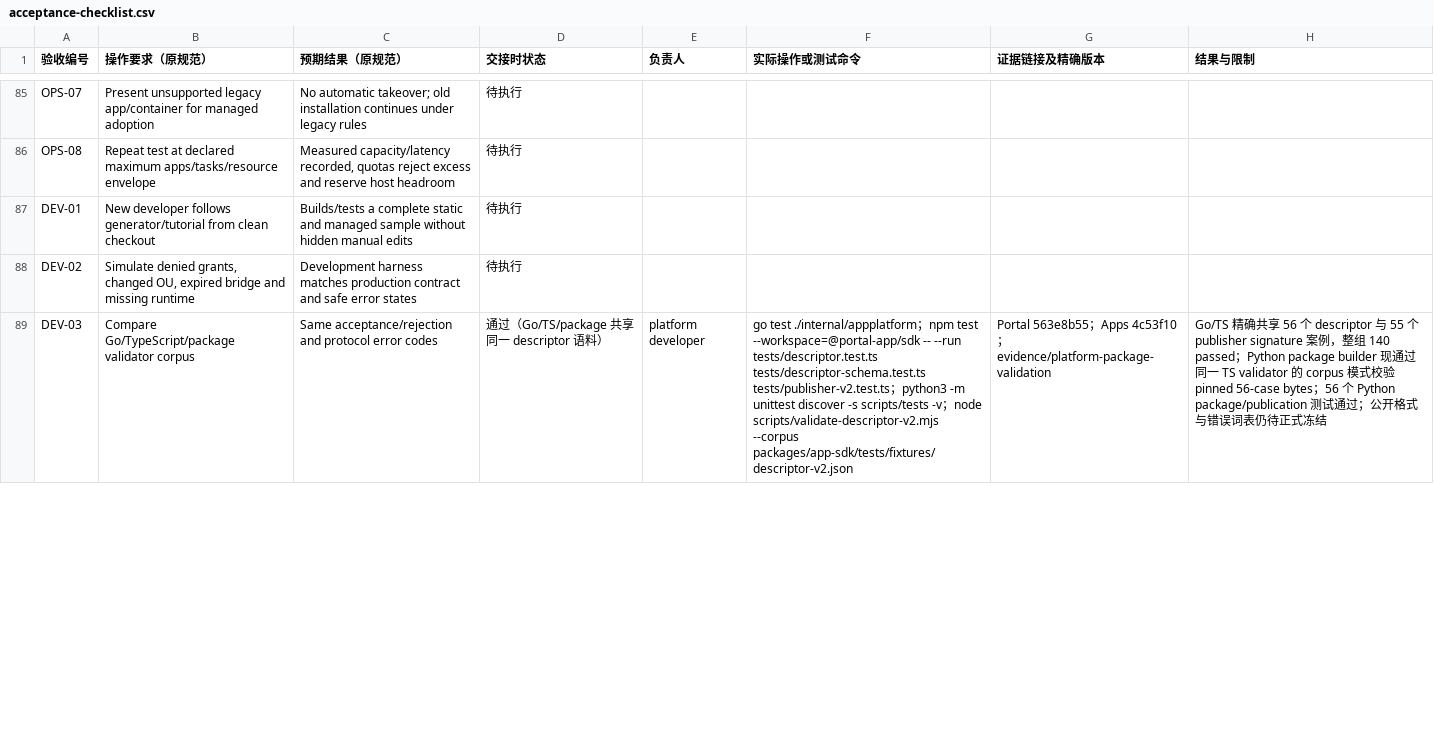
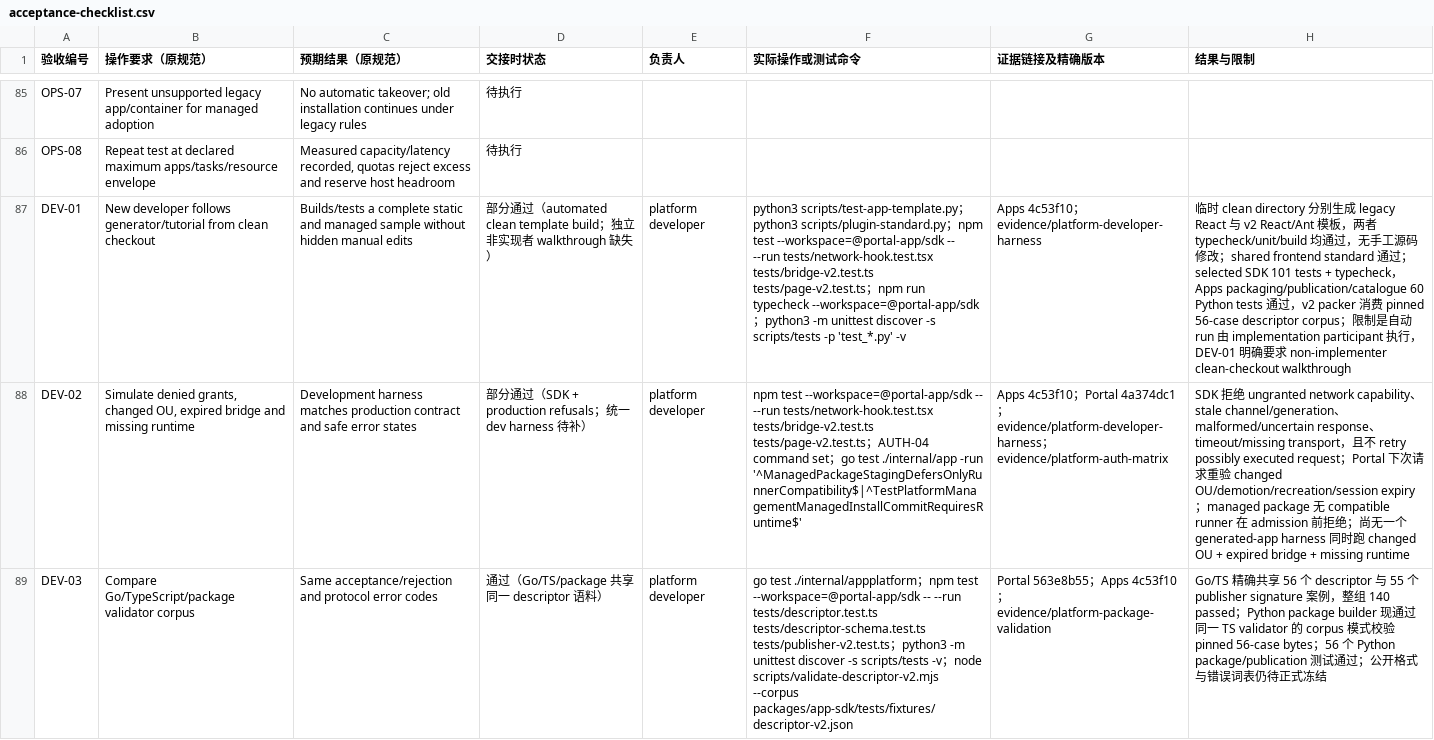
Before and after one commit to KazuhaHub/StockAnalysisPrediction-Report-Portal, a CSV file: docs/app-platform/handoff/acceptance-checklist.csv, drawn as a sheet; only a part is shown, gaps mark what is left out; the diff covers the shown part only; the diff names each change by its address in the sheet, - before the commit and + after, or states it on an @@ line.

Commit message:
docs(app-platform): record developer harness audit

```diff
--- a/docs/app-platform/handoff/acceptance-checklist.csv
+++ b/docs/app-platform/handoff/acceptance-checklist.csv
-D87 (交接时状态): 待执行
+D87 (交接时状态): 部分通过（automated clean template build；独立非实现者 walkthrough 缺失）
-E87:E88 (负责人): (empty)
+E87:E88 (负责人): platform developer
-F87 (实际操作或测试命令): (empty)
+F87 (实际操作或测试命令): python3 scripts/test-app-template.py；python3 scripts/plugin-standard.py；npm test --workspace=@portal-app/sdk -- --run tests/network-hook.test.tsx tests/bridge-v2.test.ts tests/page-v2.test.ts；npm run typecheck --workspace=@portal-app/sdk；python3 -m unittest discover -s scripts/tests -p 'test_*.py' -v
-G87 (证据链接及精确版本): (empty)
+G87 (证据链接及精确版本): Apps 4c53f10；evidence/platform-developer-harness
-H87 (结果与限制): (empty)
+H87 (结果与限制): 临时 clean directory 分别生成 legacy React 与 v2 React/Ant 模板，两者 typecheck/unit/build 均通过，无手工源码修改；shared frontend standard 通过；selected SDK 101 tests + typecheck，Apps packaging/publication/catalogue 60 Python tests 通过，v2 packer 消费 pinned 56-case descriptor corpus；限制是自动 run 由 implementation participant 执行，DEV-01 明确要求 non-implementer clean-checkout walkthrough
-D88 (交接时状态): 待执行
+D88 (交接时状态): 部分通过（SDK + production refusals；统一 dev harness 待补）
-F88 (实际操作或测试命令): (empty)
+F88 (实际操作或测试命令): npm test --workspace=@portal-app/sdk -- --run tests/network-hook.test.tsx tests/bridge-v2.test.ts tests/page-v2.test.ts；AUTH-04 command set；go test ./internal/app -run '^ManagedPackageStagingDefersOnlyRunnerCompatibility$|^TestPlatformManagementManagedInstallCommitRequiresRuntime$'
-G88 (证据链接及精确版本): (empty)
+G88 (证据链接及精确版本): Apps 4c53f10；Portal 4a374dc1；evidence/platform-developer-harness；evidence/platform-auth-matrix
-H88 (结果与限制): (empty)
+H88 (结果与限制): SDK 拒绝 ungranted network capability、stale channel/generation、malformed/uncertain response、timeout/missing transport，且不 retry possibly executed request；Portal 下次请求重验 changed OU/demotion/recreation/session expiry；managed package 无 compatible runner 在 admission 前拒绝；尚无一个 generated-app harness 同时跑 changed OU + expired bridge + missing runtime
```
Also changed, not shown: 5 edited cells elsewhere in this file, 2 other files.
